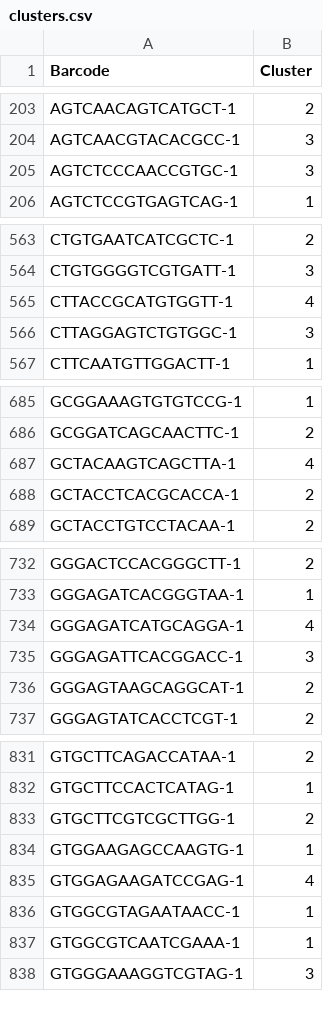
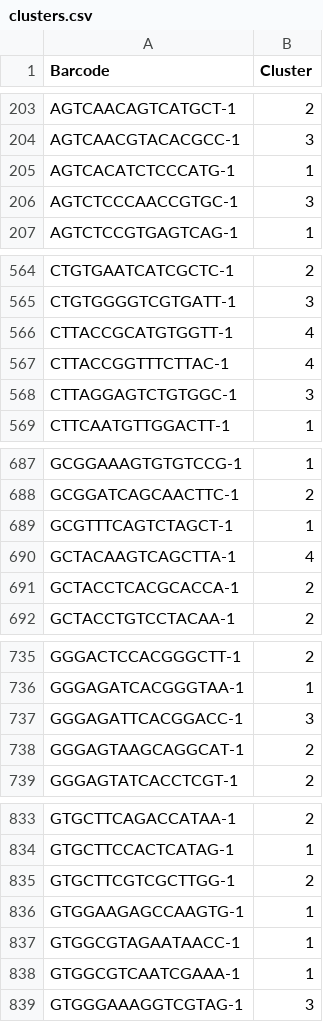
Before and after one commit to ncc-gap/ncc-ccat-gap-pages, a CSV file: cellranger/data/pbmc_1k_v3/outs/analysis/clustering/kmeans_4_clusters/clusters.csv, drawn as a sheet; only a part is shown, gaps mark what is left out; removed rows and columns are numbered as before the commit, all else as after; the diff names each change by its address in the sheet, - before the commit and + after, or states it on an @@ line.

```diff
--- a/cellranger/data/pbmc_1k_v3/outs/analysis/clustering/kmeans_4_clusters/clusters.csv
+++ b/cellranger/data/pbmc_1k_v3/outs/analysis/clustering/kmeans_4_clusters/clusters.csv
+row 205: AGTCACATCTCCCATG-1 | 1
+row 567: CTTACCGGTTTCTTAC-1 | 4
+row 689: GCGTTTCAGTCTAGCT-1 | 1
-row 734: GGGAGATCATGCAGGA-1 | 4
-row 835: GTGGAGAAGATCCGAG-1 | 4
```
Also changed, not shown: cellranger/data/pbmc_1k_v3/outs/analysis/clustering/graphclust/clusters.csv, cellranger/data/pbmc_1k_v3/outs/analysis/clustering/kmeans_10_clusters/clusters.csv, 20 other files.
